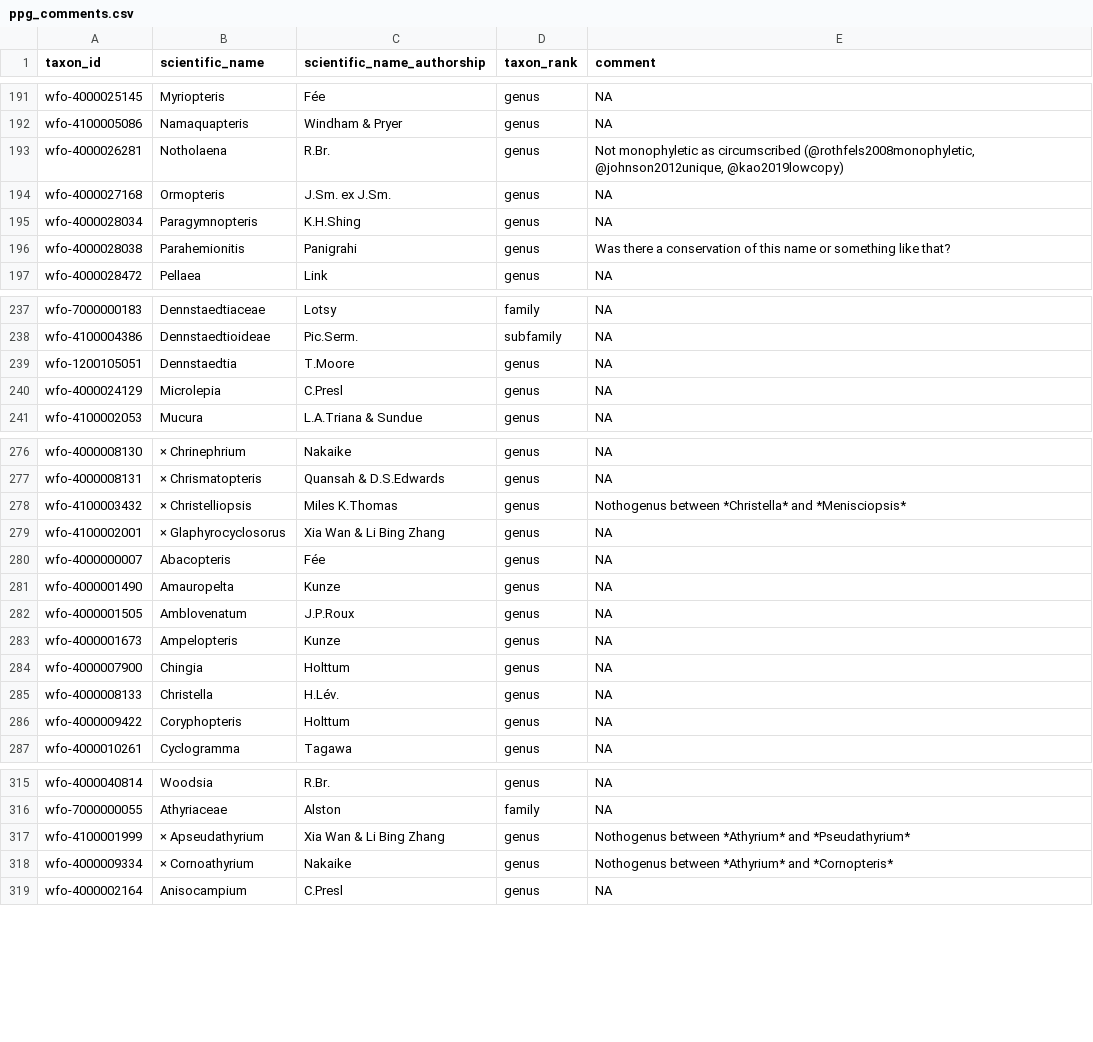
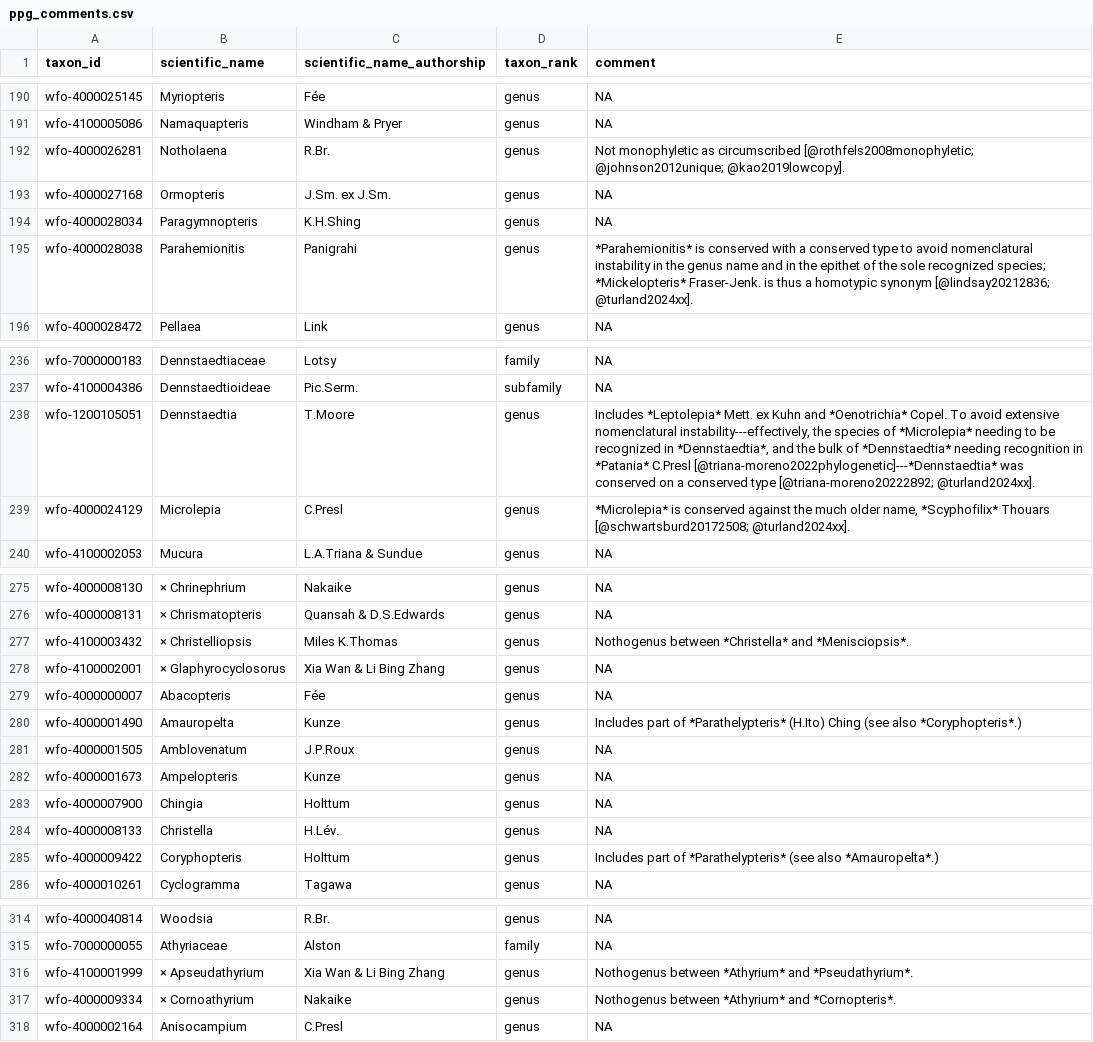
Before and after one commit to pteridogroup/ppg2-ms, a CSV file: data/ppg_comments.csv, drawn as a sheet; only a part is shown, gaps mark what is left out; the diff covers the shown part only.

```diff
--- a/data/ppg_comments.csv
+++ b/data/ppg_comments.csv
@@ -192,6 +191,6 @@ wfo-4000025145,Myriopteris,Fée,genus,NA
 wfo-4100005086,Namaquapteris,Windham & Pryer,genus,NA
-wfo-4000026281,Notholaena,R.Br.,genus,"Not monophyletic as circumscribed (@rothfels2008monophyletic, @johnson2012unique, @kao2019lowcopy)"
+wfo-4000026281,Notholaena,R.Br.,genus,Not monophyletic as circumscribed [@rothfels2008monophyletic; @johnson2012unique; @kao2019lowcopy].
 wfo-4000027168,Ormopteris,J.Sm. ex J.Sm.,genus,NA
 wfo-4000028034,Paragymnopteris,K.H.Shing,genus,NA
-wfo-4000028038,Parahemionitis,Panigrahi,genus,Was there a conservation of this name or something like that?
+wfo-4000028038,Parahemionitis,Panigrahi,genus,*Parahemionitis* is conserved with a conserved type to avoid nomenclatural instability in the genus name and in the epithet of the sole recognized species; *Mickelopteris* Fraser-Jenk. is thus a homotypic synonym [@lindsay20212836; @turland2024xx].
 wfo-4000028472,Pellaea,Link,genus,NA
@@ -238,4 +237,4 @@ wfo-7000000183,Dennstaedtiaceae,Lotsy,family,NA
 wfo-4100004386,Dennstaedtioideae,Pic.Serm.,subfamily,NA
-wfo-1200105051,Dennstaedtia,T.Moore,genus,NA
-wfo-4000024129,Microlepia,C.Presl,genus,NA
+wfo-1200105051,Dennstaedtia,T.Moore,genus,"Includes *Leptolepia* Mett. ex Kuhn and *Oenotrichia* Copel. To avoid extensive nomenclatural instability---effectively, the species of *Microlepia* needing to be recognized in *Dennstaedtia*, and the bulk of *Dennstaedtia* needing recognition in *Patania* C.Presl [@triana-moreno2022phylogenetic]---*Dennstaedtia* was conserved on a conserved type [@triana-moreno20222892; @turland2024xx]."
+wfo-4000024129,Microlepia,C.Presl,genus,"*Microlepia* is conserved against the much older name, *Scyphofilix* Thouars [@schwartsburd20172508; @turland2024xx]."
 wfo-4100002053,Mucura,L.A.Triana & Sundue,genus,NA
@@ -277,6 +276,6 @@ wfo-4000008130,× Chrinephrium,Nakaike,genus,NA
 wfo-4000008131,× Chrismatopteris,Quansah & D.S.Edwards,genus,NA
-wfo-4100003432,× Christelliopsis,Miles K.Thomas,genus,Nothogenus between *Christella* and *Menisciopsis*
+wfo-4100003432,× Christelliopsis,Miles K.Thomas,genus,Nothogenus between *Christella* and *Menisciopsis*.
 wfo-4100002001,× Glaphyrocyclosorus,Xia Wan & Li Bing Zhang,genus,NA
 wfo-4000000007,Abacopteris,Fée,genus,NA
-wfo-4000001490,Amauropelta,Kunze,genus,NA
+wfo-4000001490,Amauropelta,Kunze,genus,Includes part of *Parathelypteris* (H.Ito) Ching (see also *Coryphopteris*.)
 wfo-4000001505,Amblovenatum,J.P.Roux,genus,NA
@@ -285,3 +284,3 @@ wfo-4000007900,Chingia,Holttum,genus,NA
 wfo-4000008133,Christella,H.Lév.,genus,NA
-wfo-4000009422,Coryphopteris,Holttum,genus,NA
+wfo-4000009422,Coryphopteris,Holttum,genus,Includes part of *Parathelypteris* (see also *Amauropelta*.)
 wfo-4000010261,Cyclogramma,Tagawa,genus,NA
@@ -316,4 +315,4 @@ wfo-4000040814,Woodsia,R.Br.,genus,NA
 wfo-7000000055,Athyriaceae,Alston,family,NA
-wfo-4100001999,× Apseudathyrium,Xia Wan & Li Bing Zhang,genus,Nothogenus between *Athyrium* and *Pseudathyrium*
-wfo-4000009334,× Cornoathyrium,Nakaike,genus,Nothogenus between *Athyrium* and *Cornopteris*
+wfo-4100001999,× Apseudathyrium,Xia Wan & Li Bing Zhang,genus,Nothogenus between *Athyrium* and *Pseudathyrium*.
+wfo-4000009334,× Cornoathyrium,Nakaike,genus,Nothogenus between *Athyrium* and *Cornopteris*.
 wfo-4000002164,Anisocampium,C.Presl,genus,NA
```
Also changed, not shown: 7 removed rows and 25 edited cells elsewhere in this file, 2 other files.
